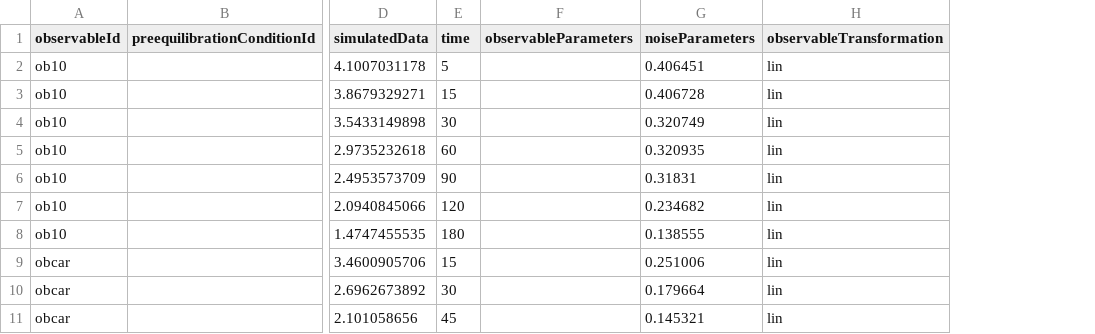
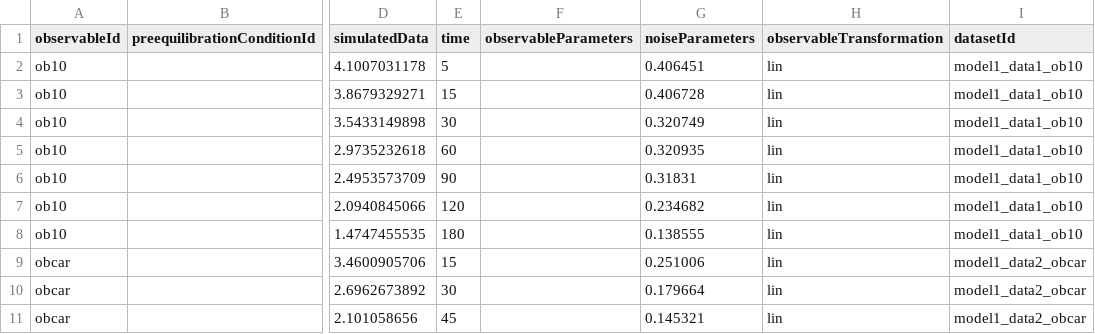
Before and after one commit to erikadudki/Benchmark-Models, a TSV file: hackathon_contributions_new_data_format/Bruno_JExpBio2016/simulatedData_Bruno_JExpBio2016.tsv, drawn as a sheet; only a part is shown, gaps mark what is left out; the diff names each change by its address in the sheet, - before the commit and + after, or states it on an @@ line.

Commit message:
added datasetId column

```diff
--- a/hackathon_contributions_new_data_format/Bruno_JExpBio2016/simulatedData_Bruno_JExpBio2016.tsv
+++ b/hackathon_contributions_new_data_format/Bruno_JExpBio2016/simulatedData_Bruno_JExpBio2016.tsv
+column I (datasetId), rows 2-11: model1_data1_ob10 | model1_data1_ob10 | model1_data1_ob10 | model1_data1_ob10 | model1_data1_ob10 | model1_data1_ob10 | model1_data1_ob10 | model1_data2_obcar | model1_data2_obcar | model1_data2_obcar
```
